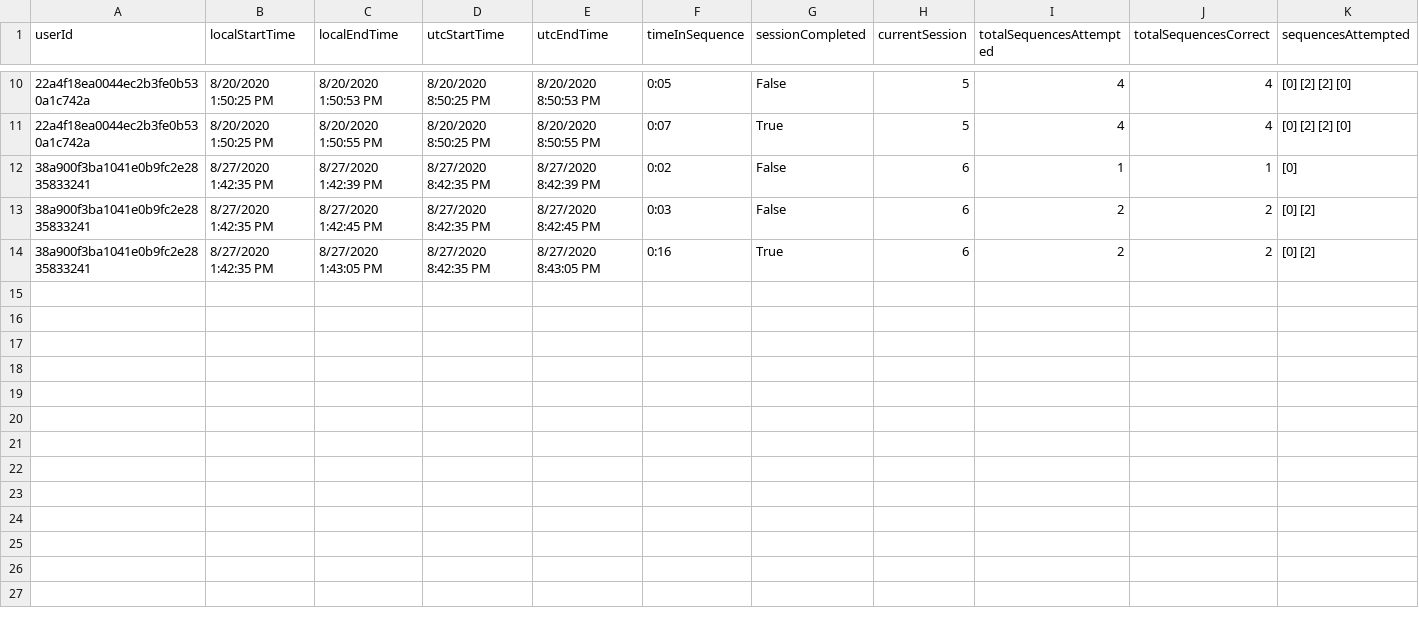
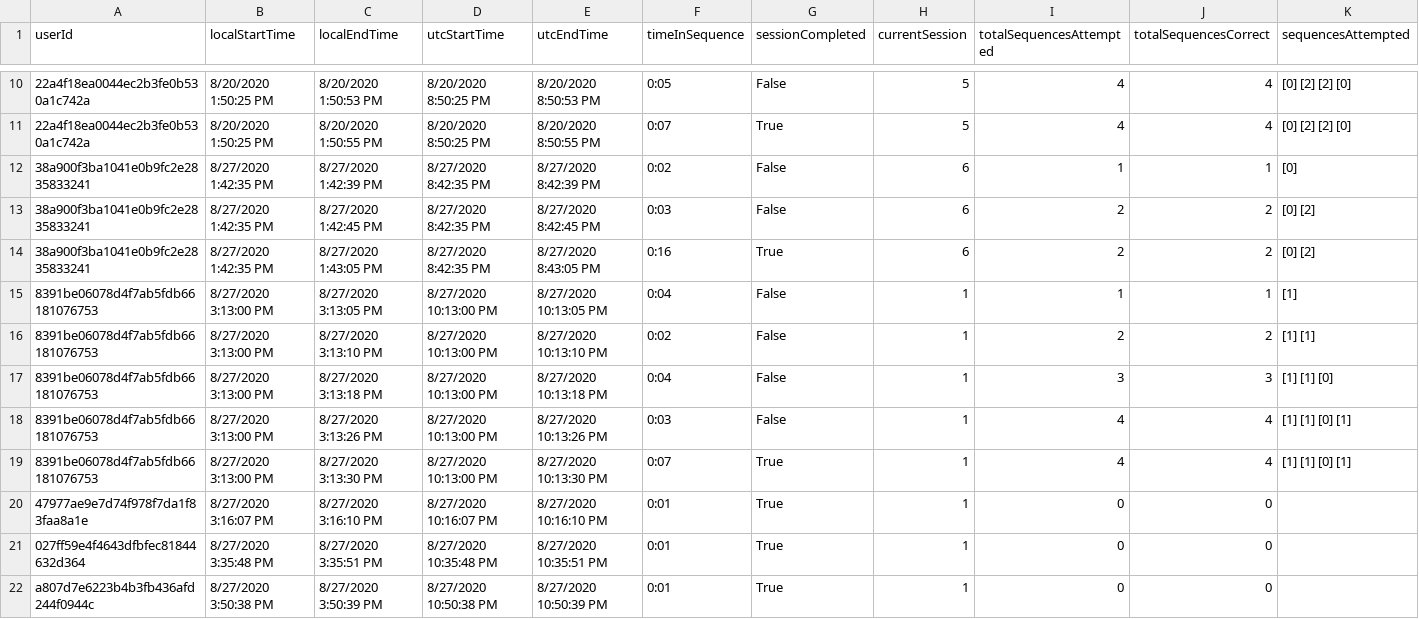
Before and after one commit to ReGame-VR/ReGame-Cognitive-Project, a CSV file: ReGameCognitive/Assets/Resources/SessionData.csvSessionData.csv, drawn as a sheet; only a part is shown, gaps mark what is left out; rows hold the shown columns only; the diff names each change by its address in the sheet, - before the commit and + after, or states it on an @@ line.

```diff
--- a/ReGameCognitive/Assets/Resources/SessionData.csvSessionData.csv
+++ b/ReGameCognitive/Assets/Resources/SessionData.csvSessionData.csv
+row 15: 8391be06078d4f7ab5fdb66181076753 | 8/27/2020 3:13:00 PM | 8/27/2020 3:13:05 PM | 8/27/2020 10:13:00 PM | 8/27/2020 10:13:05 PM | 0:04 | False | 1 | 1 | 1 | [1]
+row 16: 8391be06078d4f7ab5fdb66181076753 | 8/27/2020 3:13:00 PM | 8/27/2020 3:13:10 PM | 8/27/2020 10:13:00 PM | 8/27/2020 10:13:10 PM | 0:02 | False | 1 | 2 | 2 | [1] [1]
+row 17: 8391be06078d4f7ab5fdb66181076753 | 8/27/2020 3:13:00 PM | 8/27/2020 3:13:18 PM | 8/27/2020 10:13:00 PM | 8/27/2020 10:13:18 PM | 0:04 | False | 1 | 3 | 3 | [1] [1] [0]
+row 18: 8391be06078d4f7ab5fdb66181076753 | 8/27/2020 3:13:00 PM | 8/27/2020 3:13:26 PM | 8/27/2020 10:13:00 PM | 8/27/2020 10:13:26 PM | 0:03 | False | 1 | 4 | 4 | [1] [1] [0] [1]
+row 19: 8391be06078d4f7ab5fdb66181076753 | 8/27/2020 3:13:00 PM | 8/27/2020 3:13:30 PM | 8/27/2020 10:13:00 PM | 8/27/2020 10:13:30 PM | 0:07 | True | 1 | 4 | 4 | [1] [1] [0] [1]
+row 20: 47977ae9e7d74f978f7da1f83faa8a1e | 8/27/2020 3:16:07 PM | 8/27/2020 3:16:10 PM | 8/27/2020 10:16:07 PM | 8/27/2020 10:16:10 PM | 0:01 | True | 1 | 0 | 0
+row 21: 027ff59e4f4643dfbfec81844632d364 | 8/27/2020 3:35:48 PM | 8/27/2020 3:35:51 PM | 8/27/2020 10:35:48 PM | 8/27/2020 10:35:51 PM | 0:01 | True | 1 | 0 | 0
+row 22: a807d7e6223b4b3fb436afd244f0944c | 8/27/2020 3:50:38 PM | 8/27/2020 3:50:39 PM | 8/27/2020 10:50:38 PM | 8/27/2020 10:50:39 PM | 0:01 | True | 1 | 0 | 0
```
Also changed, not shown: ReGameCognitive/Assets/Resources/SessionData.csv, ReGameCognitive/Assets/Resources/SessionData.csvSessionData.csvSessionData.csv, 24 other files.
